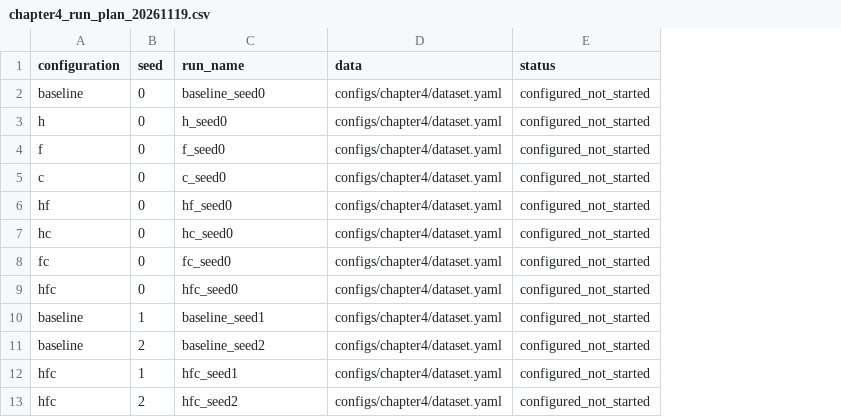
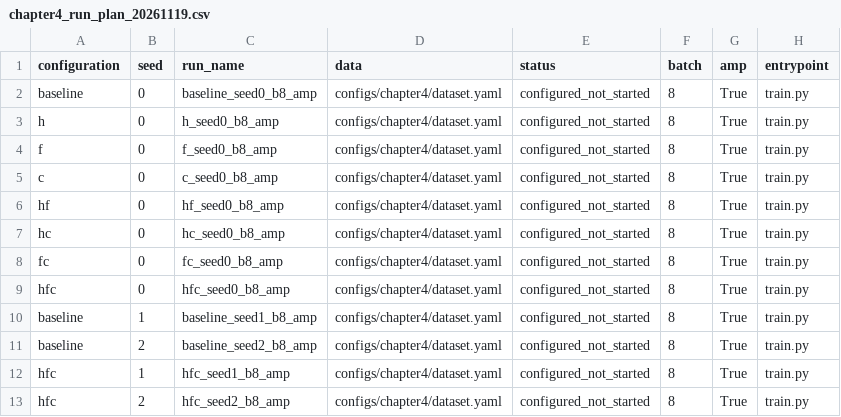
Before and after one commit to 1zy-cn/RT-DETR, a CSV file: road_adapt_20261031/checks/chapter4_run_plan_20261119.csv, drawn as a sheet; the diff names each change by its address in the sheet, - before the commit and + after, or states it on an @@ line.

Commit message:
Add editable server baseline entrypoint and validate Chapter 4 inputs

```diff
--- a/road_adapt_20261031/checks/chapter4_run_plan_20261119.csv
+++ b/road_adapt_20261031/checks/chapter4_run_plan_20261119.csv
+column F (batch), rows 2-13: all 8
+column G (amp), rows 2-13: all True
+column H (entrypoint), rows 2-13: all train.py
-C2 (run_name): baseline_seed0
+C2 (run_name): baseline_seed0_b8_amp
-C3 (run_name): h_seed0
+C3 (run_name): h_seed0_b8_amp
-C4 (run_name): f_seed0
+C4 (run_name): f_seed0_b8_amp
-C5 (run_name): c_seed0
+C5 (run_name): c_seed0_b8_amp
-C6 (run_name): hf_seed0
+C6 (run_name): hf_seed0_b8_amp
-C7 (run_name): hc_seed0
+C7 (run_name): hc_seed0_b8_amp
-C8 (run_name): fc_seed0
+C8 (run_name): fc_seed0_b8_amp
-C9 (run_name): hfc_seed0
+C9 (run_name): hfc_seed0_b8_amp
-C10 (run_name): baseline_seed1
+C10 (run_name): baseline_seed1_b8_amp
-C11 (run_name): baseline_seed2
+C11 (run_name): baseline_seed2_b8_amp
-C12 (run_name): hfc_seed1
+C12 (run_name): hfc_seed1_b8_amp
-C13 (run_name): hfc_seed2
+C13 (run_name): hfc_seed2_b8_amp
```
Also changed, not shown: 21 other files.
